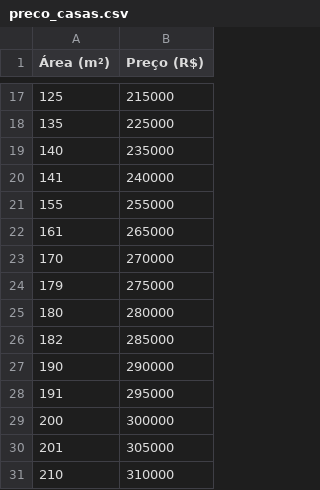
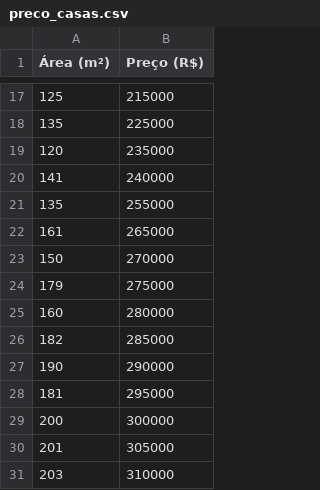
Before and after one commit to ect-comp/ml, a CSV file: dados/preco_casas.csv, drawn as a sheet; only a part is shown, gaps mark what is left out.

Commit message:
Update preco_casas.csv

```diff
--- a/dados/preco_casas.csv
+++ b/dados/preco_casas.csv
@@ -18,14 +18,14 @@
 135,225000
-140,235000
+120,235000
 141,240000
-155,255000
+135,255000
 161,265000
-170,270000
+150,270000
 179,275000
-180,280000
+160,280000
 182,285000
 190,290000
-191,295000
+181,295000
 200,300000
 201,305000
-210,310000
+203,310000
```
